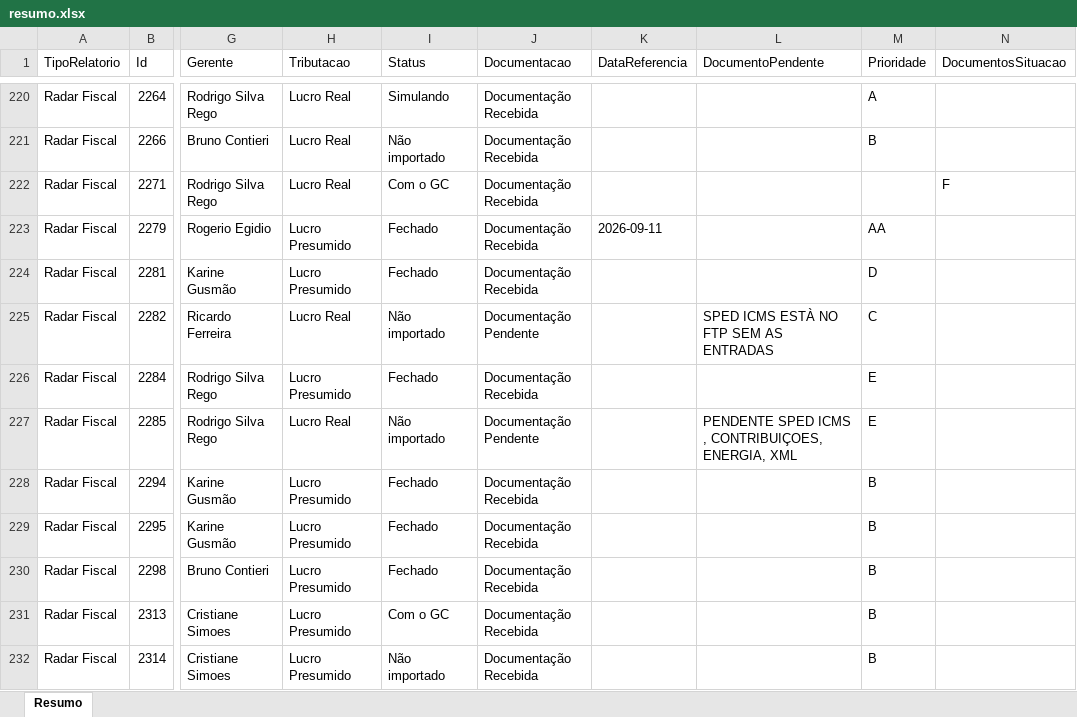
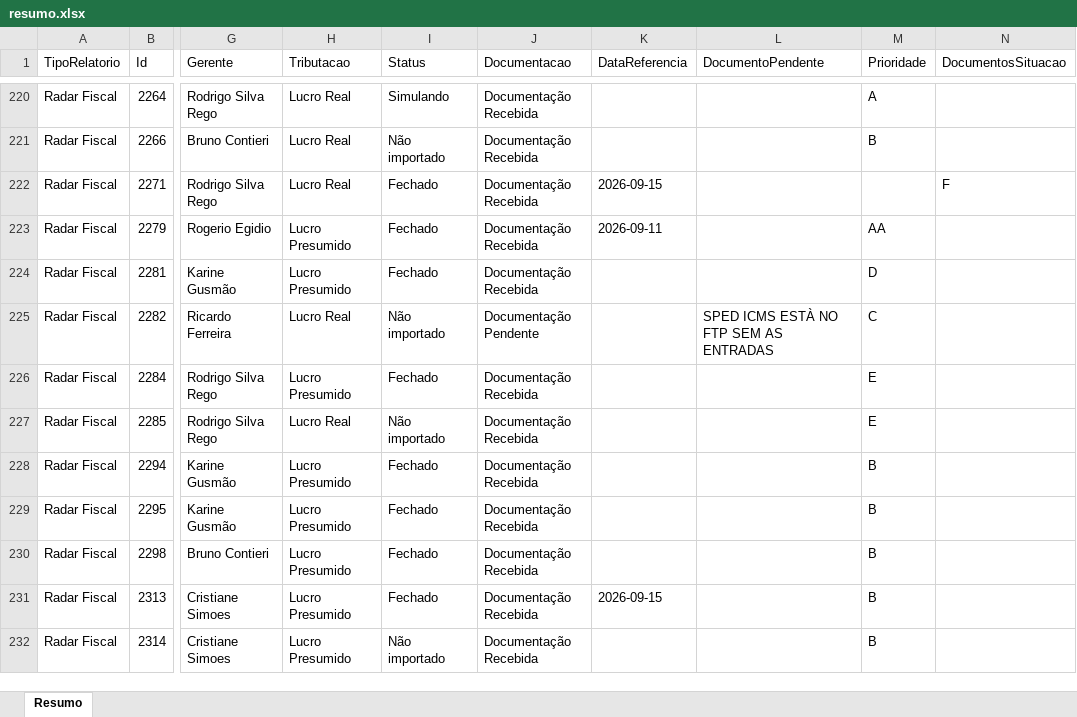
Before and after one commit to Controladoria-MG/Controle-de-Fechamentos, an Excel workbook: data/relatorio_fechamentos/resumo.xlsx, sheet Resumo, drawn as a sheet; only a part is shown, gaps mark what is left out; values as stored, in another font and other column widths than the file's, no borders; the diff covers the shown part only; the diff names each change by its address in the sheet, - before the commit and + after, or states it on an @@ line.

```diff
--- a/data/relatorio_fechamentos/resumo.xlsx (sheet Resumo)
+++ b/data/relatorio_fechamentos/resumo.xlsx (sheet Resumo)
-I222 (Status): Com o GC
+I222 (Status): Fechado
-K222 (DataReferencia): (empty)
+K222 (DataReferencia): 2026-09-15
-J227 (Documentacao): Documentação Pendente
+J227 (Documentacao): Documentação Recebida
-L227 (DocumentoPendente): PENDENTE SPED ICMS , CONTRIBUIÇOES, ENERGIA, XML
+L227 (DocumentoPendente): (empty)
-I231 (Status): Com o GC
+I231 (Status): Fechado
-K231 (DataReferencia): (empty)
+K231 (DataReferencia): 2026-09-15
```
Also changed, not shown: 323 edited cells elsewhere in this sheet, 3 other files.
